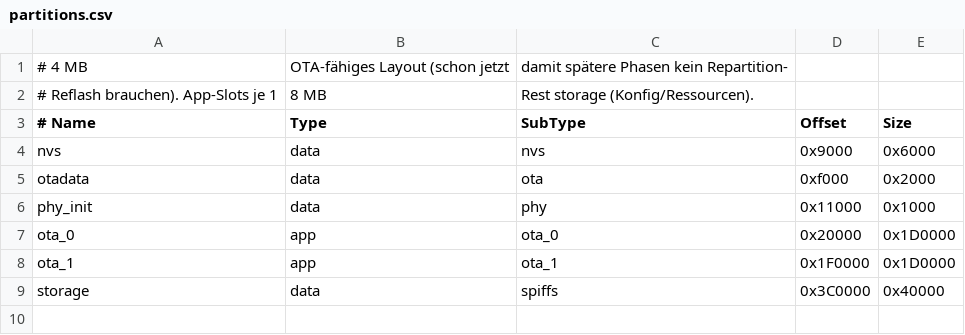
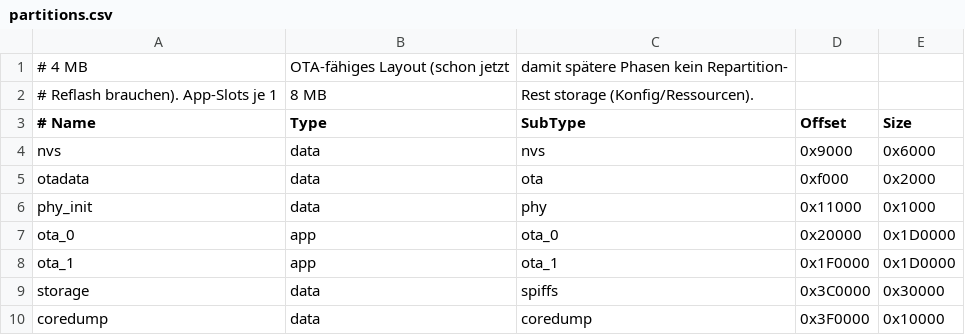
Before and after one commit to peterhagelhof7-cmd/ESP32-USB-VPN-Dongle, a CSV file: firmware/partitions.csv, drawn as a sheet.

```diff
--- a/firmware/partitions.csv
+++ b/firmware/partitions.csv
@@ -8,2 +8,3 @@ ota_0,      app,  ota_0,   0x20000,  0x1D0000
 ota_1,      app,  ota_1,   0x1F0000, 0x1D0000
-storage,    data, spiffs,  0x3C0000, 0x40000
+storage,    data, spiffs,  0x3C0000, 0x30000
+coredump,   data, coredump,0x3F0000, 0x10000
```
Also changed, not shown: 3 other files.
